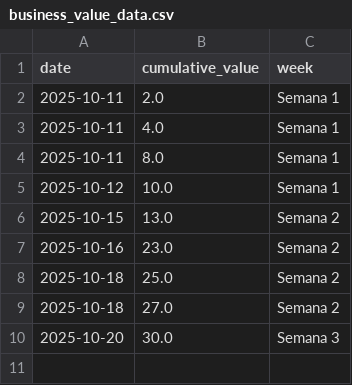
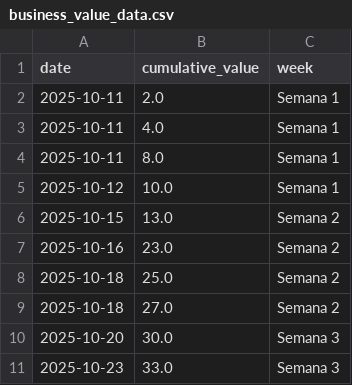
Before and after one commit to ncarvajalc/Proyecto-final-MISO-202520-G2, a CSV file: scripts-entregas/data/business_value_data.csv, drawn as a sheet; the diff names each change by its address in the sheet, - before the commit and + after, or states it on an @@ line.

```diff
--- a/scripts-entregas/data/business_value_data.csv
+++ b/scripts-entregas/data/business_value_data.csv
+row 11: 2025-10-23 | 33.0 | Semana 3
```
Also changed, not shown: 3 other files.
